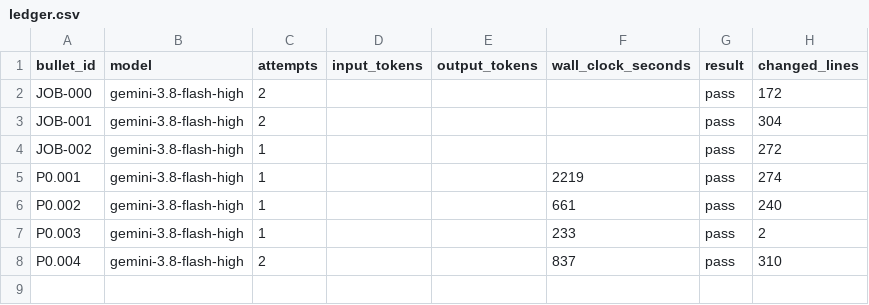
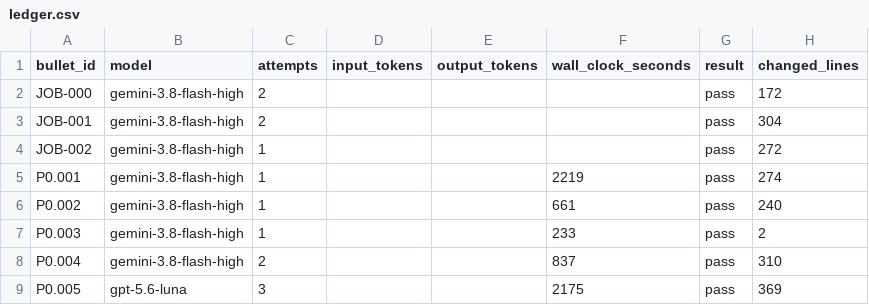
Before and after one commit to wdavidpence/scc, a CSV file: ledger.csv, drawn as a sheet; the diff names each change by its address in the sheet, - before the commit and + after, or states it on an @@ line.

```diff
--- a/ledger.csv
+++ b/ledger.csv
+row 9: P0.005 | gpt-5.6-luna | 3 |  |  | 2175 | pass | 369
```
Also changed, not shown: 8 other files.
